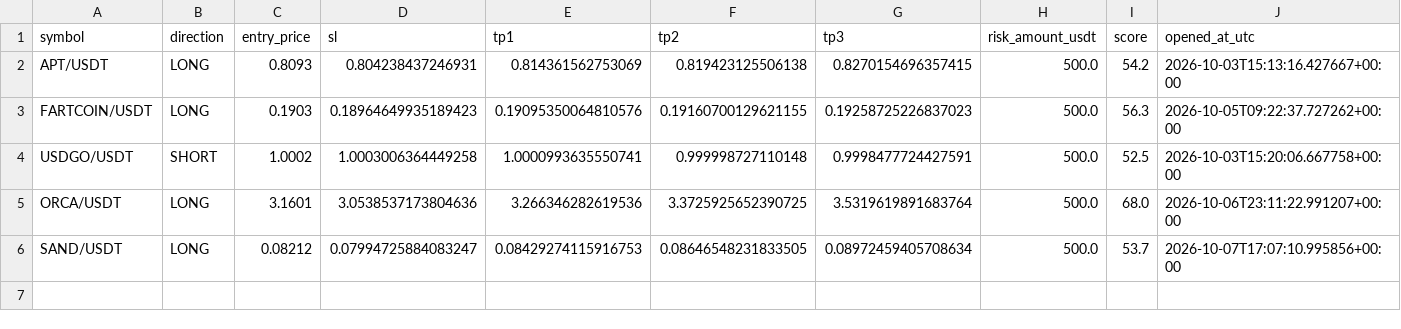
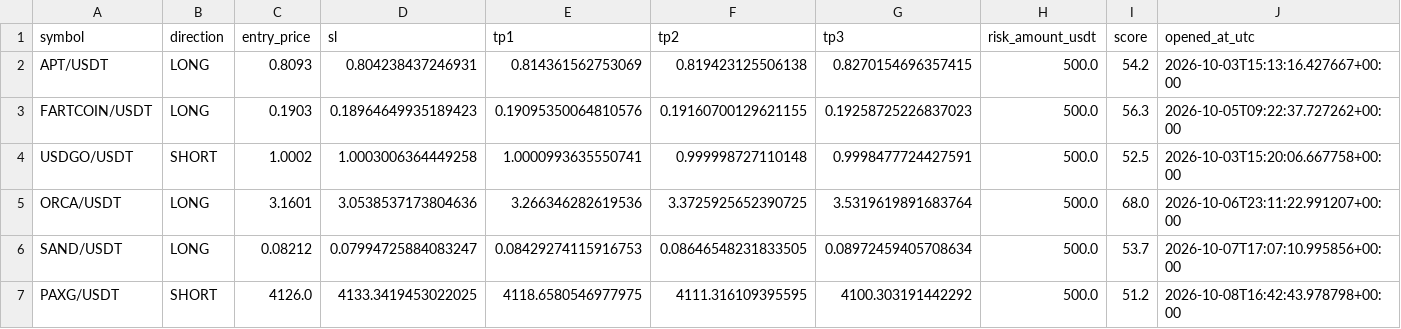
Before and after one commit to kotylevskiyv/crypto-alert-bot, a CSV file: state/trade_history.csv, drawn as a sheet; only a part is shown; rows hold the shown columns only; the diff names each change by its address in the sheet, - before the commit and + after, or states it on an @@ line.

Commit message:
Update bot state [skip ci]

```diff
--- a/state/trade_history.csv
+++ b/state/trade_history.csv
+row 7: PAXG/USDT | SHORT | 4126.0 | 4133.3419453022025 | 4118.6580546977975 | 4111.316109395595 | 4100.303191442292 | 500.0 | 51.2 | 2026-10-08T16:42:43.978798+00:00
```
Also changed, not shown: signals_log.csv, state/open_positions.csv.
